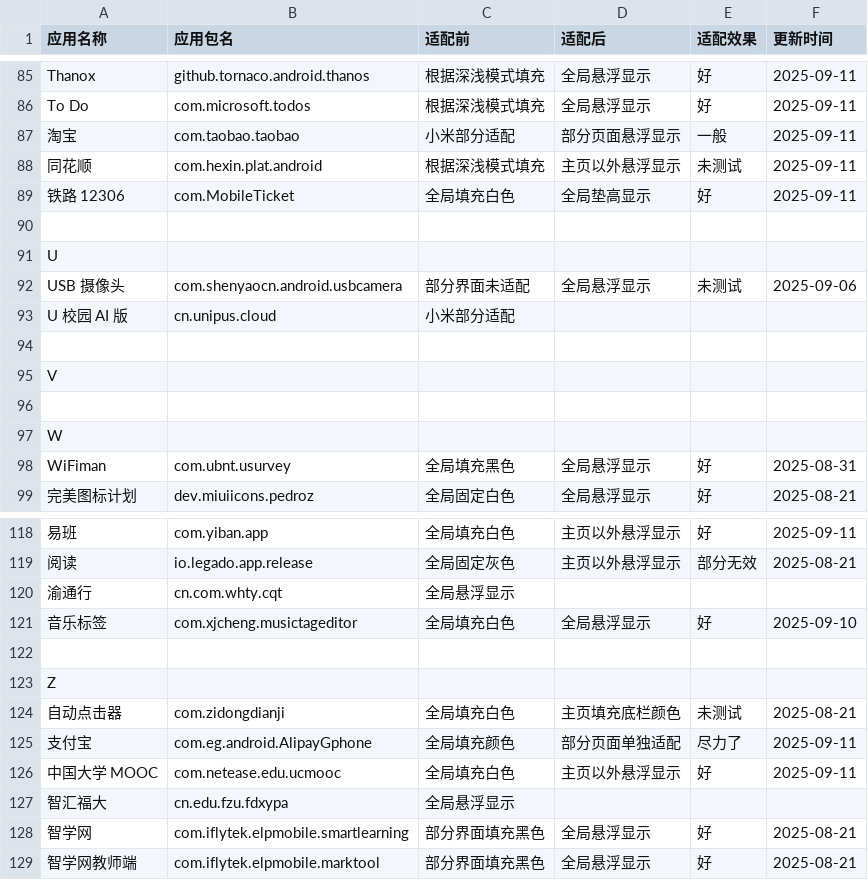
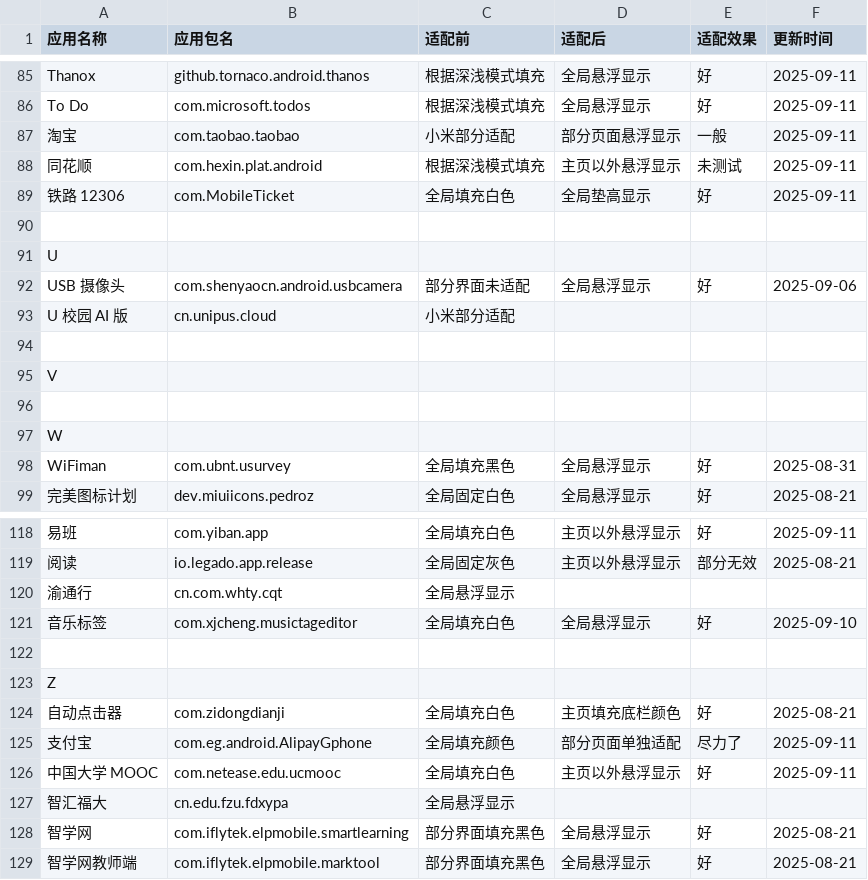
Before and after one commit to Seyud/MiNavBarImmerse, a CSV file: list.csv, drawn as a sheet; only a part is shown, gaps mark what is left out; the diff names each change by its address in the sheet, - before the commit and + after, or states it on an @@ line.

Commit message:
test 2

```diff
--- a/list.csv
+++ b/list.csv
-E92 (适配效果): 未测试
+E92 (适配效果): 好
-E124 (适配效果): 未测试
+E124 (适配效果): 好
```
